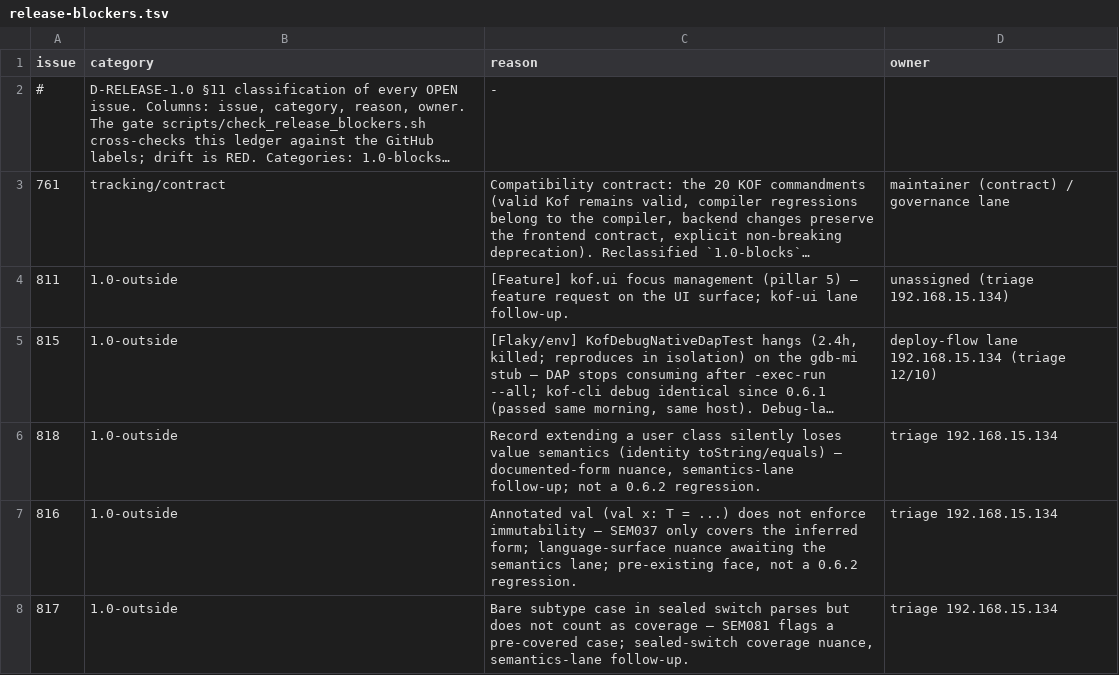
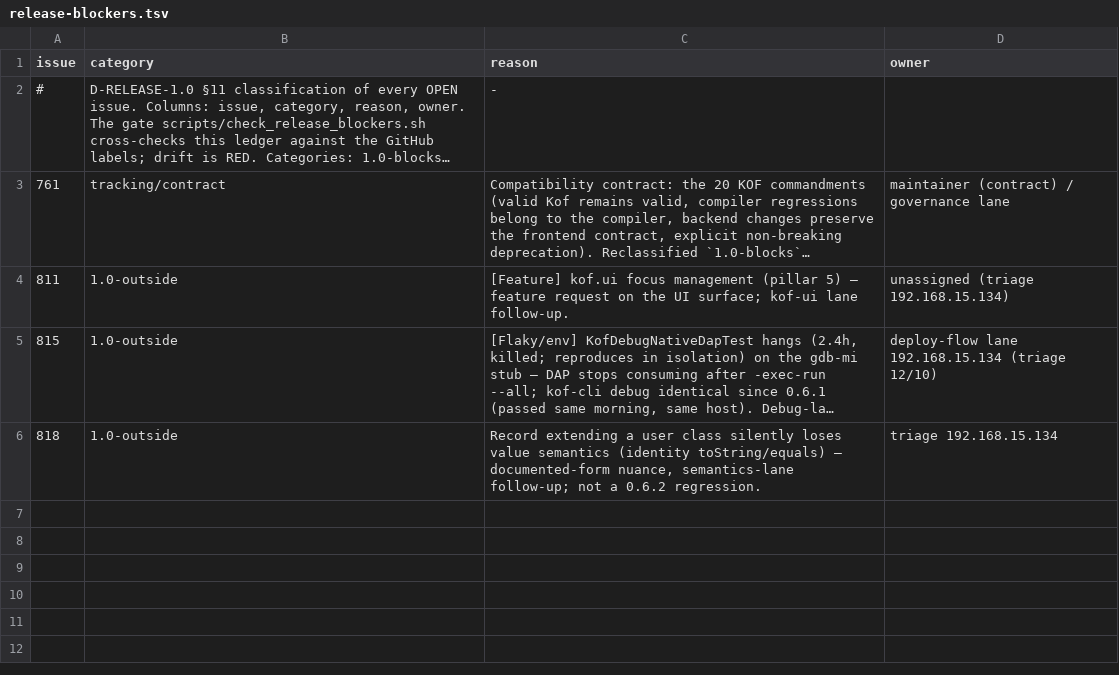
Before and after one commit to AlexandreMendess/Kof4j, a TSV file: scripts/release-blockers.tsv, drawn as a sheet; long unchanged cells end in ….

Commit message:
docs(lang)+ledger — verdade-de-doc: corrige minha nota do §678 (FACE A fechada nos 4) + remove #816/#817 FECHADOS do ledger
(1) d1ccd5978 fechou a FACE A do §678 (as T? sempre-nulo) nos QUATRO alvos
(desugar compartilhado if (x instanceof T) x else null); só a FACE B (as simples
lança) tem a face nativa pendente. Minha nota do ciclo passado (type-system §4 +
expressions §9) dizia que a face *nulável* ainda estava pendente no nativo —
confundia as duas faces. Corrigido EN+PT para a forma medida.

(2) check_release_blockers RED com LEDGER-DRIFT #816/#817 (no ledger mas não OPEN) —
ambos verificados FECHADOS via gh issue view; removidas as linhas stale (ação
doc-truth-safe); gate agora rc=0, 0 violações.

Só docs+ledger; gates rc=0; compile rc=0.

owner = 192.168.15.130:9093

```diff
--- a/scripts/release-blockers.tsv
+++ b/scripts/release-blockers.tsv
@@ -6,3 +6 @@ issue	category	reason	owner
 818	1.0-outside	Record extending a user class silently loses value semantics (identity toString/equals) — documented-form nuance, semantics-lane follow-up; not a 0.6.2 regression.	triage 192.168.15.134
-816	1.0-outside	Annotated val (val x: T = ...) does not enforce immutability — SEM037 only covers the inferred form; language-surface nuance awaiting the semantics lane; pre-existing face, not a 0.6.2 regression.	triage 192.168.15.134
-817	1.0-outside	Bare subtype case in sealed switch parses but does not count as coverage — SEM081 flags a pre-covered case; sealed-switch coverage nuance, semantics-lane follow-up.	triage 192.168.15.134
```
Also changed, not shown: 6 other files.
